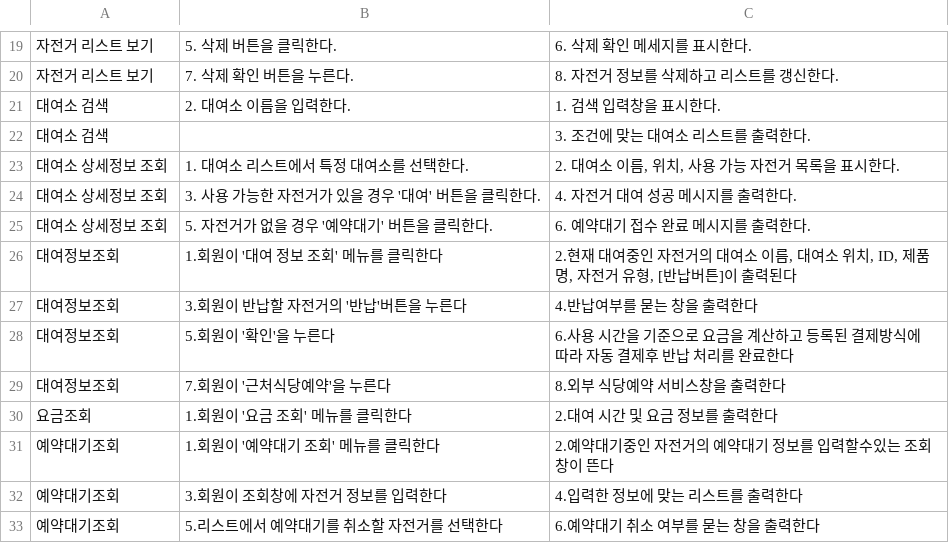
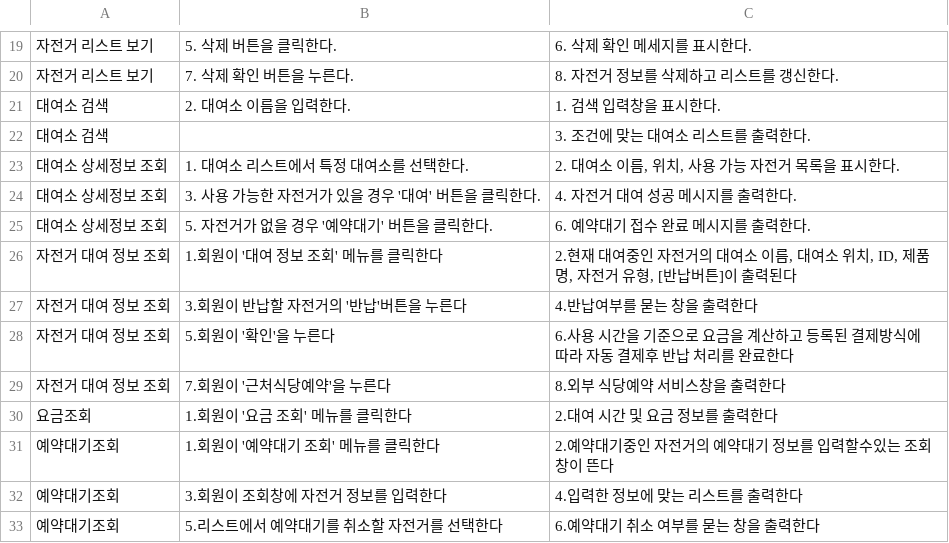
Before and after one commit to ssangyeon/software_engineering_project, a CSV file: use_case_descriptions/UseCaseDescription_1_10.csv, drawn as a sheet; only a part is shown, gaps mark what is left out.

Commit message:
234

```diff
--- a/use_case_descriptions/UseCaseDescription_1_10.csv
+++ b/use_case_descriptions/UseCaseDescription_1_10.csv
@@ -25,6 +25,6 @@
 대여소 상세정보 조회,5.  자전거가 없을 경우 '예약대기' 버튼을 클릭한다.,6. 예약대기 접수 완료 메시지를 출력한다.,
-대여정보조회,1.회원이 '대여 정보 조회' 메뉴를 클릭한다,"2.현재 대여중인 자전거의 대여소 이름, 대여소 위치, ID, 제품명, 자전거 유형, [반납버튼]이 출력된다",
-대여정보조회,3.회원이 반납할 자전거의 '반납'버튼을 누른다,4.반납여부를 묻는 창을 출력한다,
-대여정보조회,5.회원이 '확인'을 누른다,6.사용 시간을 기준으로 요금을 계산하고 등록된 결제방식에 따라 자동 결제후 반납 처리를 완료한다,
-대여정보조회,7.회원이 '근처식당예약'을 누른다,8.외부 식당예약 서비스창을 출력한다,
+자전거 대여 정보 조회,1.회원이 '대여 정보 조회' 메뉴를 클릭한다,"2.현재 대여중인 자전거의 대여소 이름, 대여소 위치, ID, 제품명, 자전거 유형, [반납버튼]이 출력된다",
+자전거 대여 정보 조회,3.회원이 반납할 자전거의 '반납'버튼을 누른다,4.반납여부를 묻는 창을 출력한다,
+자전거 대여 정보 조회,5.회원이 '확인'을 누른다,6.사용 시간을 기준으로 요금을 계산하고 등록된 결제방식에 따라 자동 결제후 반납 처리를 완료한다,
+자전거 대여 정보 조회,7.회원이 '근처식당예약'을 누른다,8.외부 식당예약 서비스창을 출력한다,
 요금조회,1.회원이 '요금 조회' 메뉴를 클릭한다,2.대여 시간 및 요금 정보를 출력한다,
```
